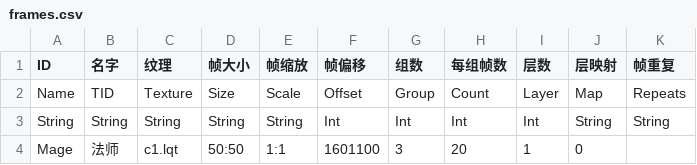
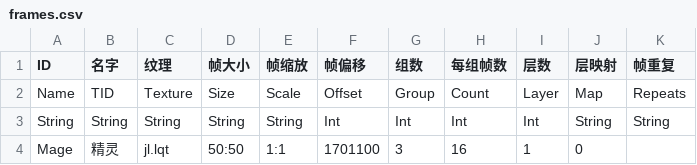
Before and after one commit to cxuhua/cxEngine, a CSV file: cxEngine2D/frames.csv, drawn as a sheet.

```diff
--- a/cxEngine2D/frames.csv
+++ b/cxEngine2D/frames.csv
@@ -3,2 +3,2 @@ Name,TID,Texture,Size,Scale,Offset,Group,Count,Layer,Map,Repeats
 String,String,String,String,String,Int,Int,Int,Int,String,String
-Mage,法师,c1.lqt,50:50,1:1,1601100,3,20,1,0,
+Mage,精灵,jl.lqt,50:50,1:1,1701100,3,16,1,0,
```
Also changed, not shown: cxEngine2D/actions.csv, 21 other files.
